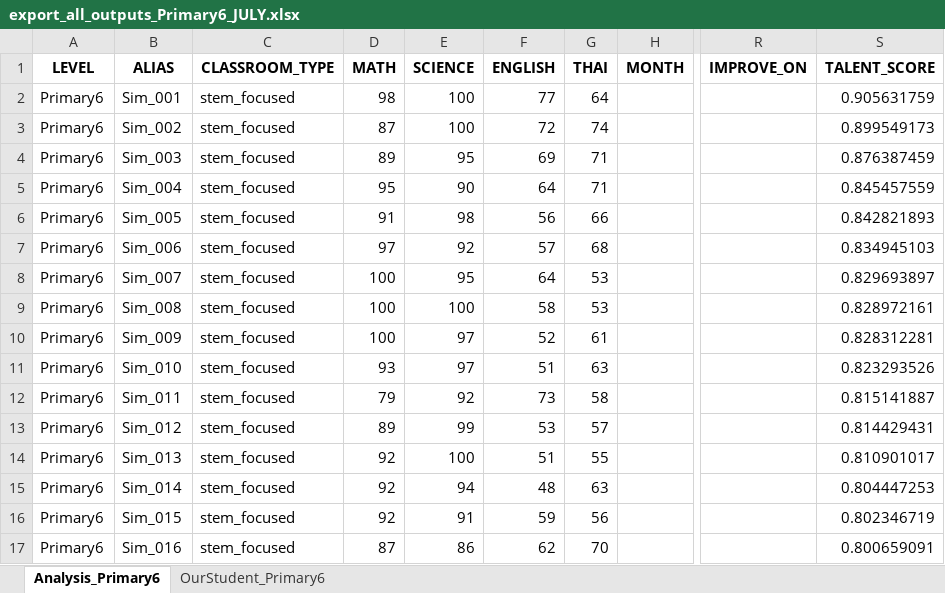
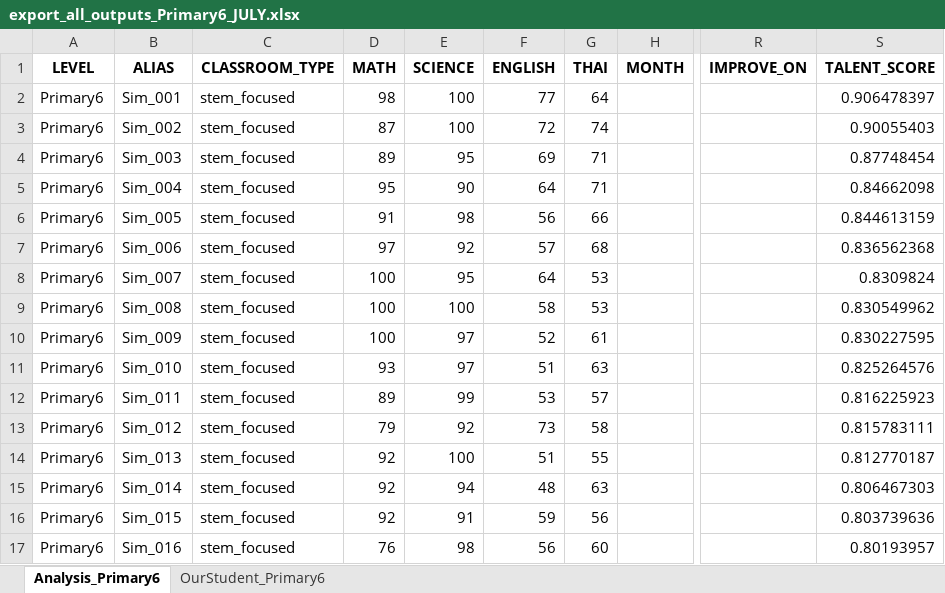
Before and after one commit to PleumjaiOfficial/BewdarAcademy_Evaluation, an Excel workbook: mock_data/export_all_outputs_Primary6_JULY.xlsx, sheet Analysis_Primary6, drawn as a sheet; only a part is shown, gaps mark what is left out; values as stored, in another font and other column widths than the file's, no borders; the diff covers the shown part only; the diff names each change by its address in the sheet, - before the commit and + after, or states it on an @@ line.

```diff
--- a/mock_data/export_all_outputs_Primary6_JULY.xlsx (sheet Analysis_Primary6)
+++ b/mock_data/export_all_outputs_Primary6_JULY.xlsx (sheet Analysis_Primary6)
-S2 (TALENT_SCORE): 0.905631759
+S2 (TALENT_SCORE): 0.906478397
-S3 (TALENT_SCORE): 0.899549173
+S3 (TALENT_SCORE): 0.90055403
-S4 (TALENT_SCORE): 0.876387459
+S4 (TALENT_SCORE): 0.87748454
-S5 (TALENT_SCORE): 0.845457559
+S5 (TALENT_SCORE): 0.84662098
-S6 (TALENT_SCORE): 0.842821893
+S6 (TALENT_SCORE): 0.844613159
-S7 (TALENT_SCORE): 0.834945103
+S7 (TALENT_SCORE): 0.836562368
-S8 (TALENT_SCORE): 0.829693897
+S8 (TALENT_SCORE): 0.8309824
-S9 (TALENT_SCORE): 0.828972161
+S9 (TALENT_SCORE): 0.830549962
-S10 (TALENT_SCORE): 0.828312281
+S10 (TALENT_SCORE): 0.830227595
-S11 (TALENT_SCORE): 0.823293526
+S11 (TALENT_SCORE): 0.825264576
-D12 (MATH): 79
+D12 (MATH): 89
-E12 (SCIENCE): 92
+E12 (SCIENCE): 99
-F12 (ENGLISH): 73
+F12 (ENGLISH): 53
-G12 (THAI): 58
+G12 (THAI): 57
-S12 (TALENT_SCORE): 0.815141887
+S12 (TALENT_SCORE): 0.816225923
-D13 (MATH): 89
+D13 (MATH): 79
-E13 (SCIENCE): 99
+E13 (SCIENCE): 92
-F13 (ENGLISH): 53
+F13 (ENGLISH): 73
-G13 (THAI): 57
+G13 (THAI): 58
-S13 (TALENT_SCORE): 0.814429431
+S13 (TALENT_SCORE): 0.815783111
-S14 (TALENT_SCORE): 0.810901017
+S14 (TALENT_SCORE): 0.812770187
-S15 (TALENT_SCORE): 0.804447253
+S15 (TALENT_SCORE): 0.806467303
-S16 (TALENT_SCORE): 0.802346719
+S16 (TALENT_SCORE): 0.803739636
-D17 (MATH): 87
+D17 (MATH): 76
-E17 (SCIENCE): 86
+E17 (SCIENCE): 98
-F17 (ENGLISH): 62
+F17 (ENGLISH): 56
-G17 (THAI): 70
+G17 (THAI): 60
-S17 (TALENT_SCORE): 0.800659091
+S17 (TALENT_SCORE): 0.80193957
```
Also changed, not shown: 20 added rows, 12 removed rows and 991 edited cells elsewhere in this sheet, sheet OurStudent_Primary6, mock_data/export_all_outputs_Primary4_JULY.xlsx, 1 other file.
